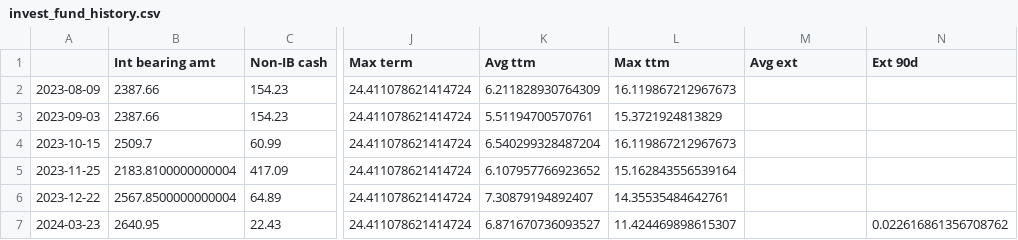
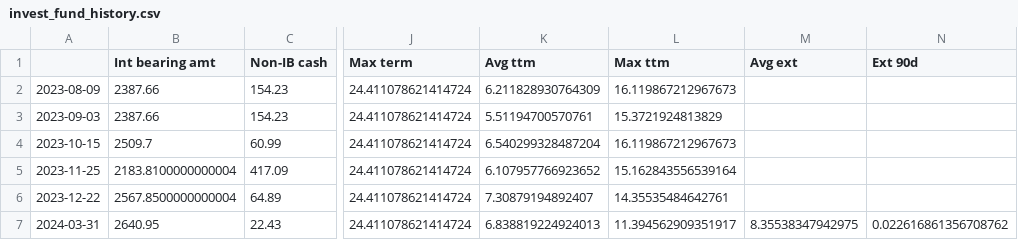
Before and after one commit to sijfish/p2panalytics, a CSV file: data/invest_fund_history.csv, drawn as a sheet; only a part is shown, gaps mark what is left out; the diff names each change by its address in the sheet, - before the commit and + after, or states it on an @@ line.

```diff
--- a/data/invest_fund_history.csv
+++ b/data/invest_fund_history.csv
-A7: 2024-03-23
+A7: 2024-03-31
-K7 (Avg ttm): 6.871670736093527
+K7 (Avg ttm): 6.838819224924013
-L7 (Max ttm): 11.424469898615307
+L7 (Max ttm): 11.394562909351917
-M7 (Avg ext): (empty)
+M7 (Avg ext): 8.35538347942975
```
Also changed, not shown: data/kuflink_history.csv, 1 other file.
